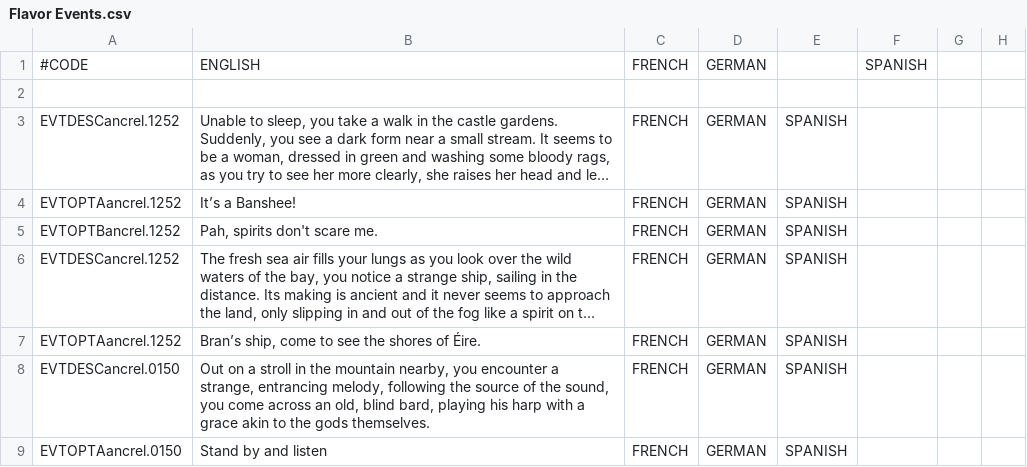
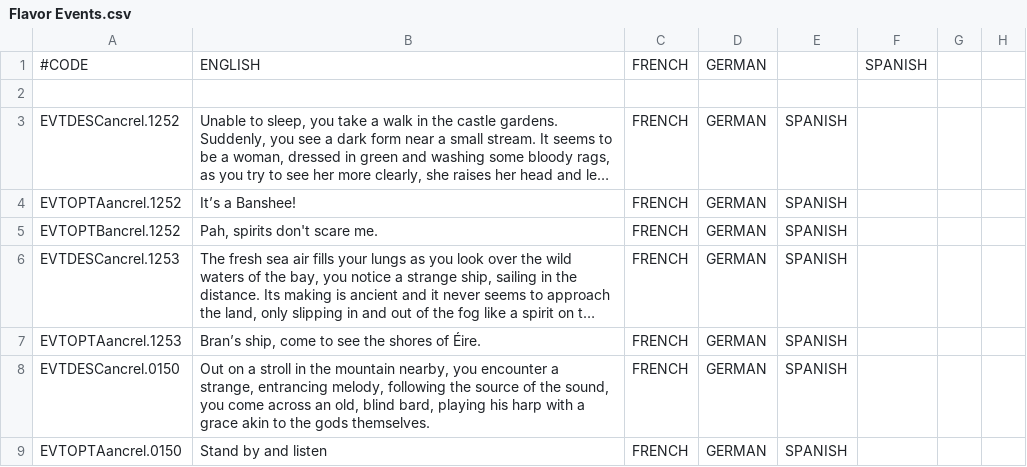
Before and after one commit to Superpat/ancientreligions, a CSV file: AncientReligions/localisation/Flavor Events.csv, drawn as a sheet; only a part is shown; long unchanged cells end in …; the diff names each change by its address in the sheet, - before the commit and + after, or states it on an @@ line.

Commit message:
Fixed bugs in new flavor events

```diff
--- a/AncientReligions/localisation/Flavor Events.csv
+++ b/AncientReligions/localisation/Flavor Events.csv
-A6: EVTDESCancrel.1252
+A6: EVTDESCancrel.1253
-A7: EVTOPTAancrel.1252
+A7: EVTOPTAancrel.1253
```
Also changed, not shown: 3 other files.
